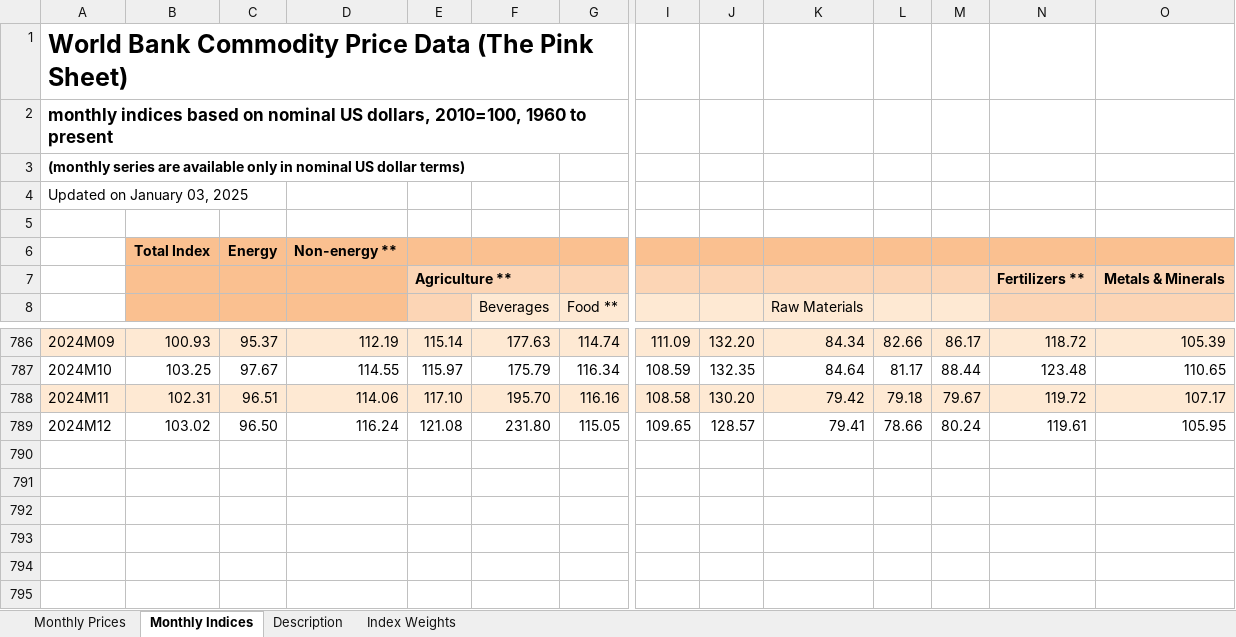
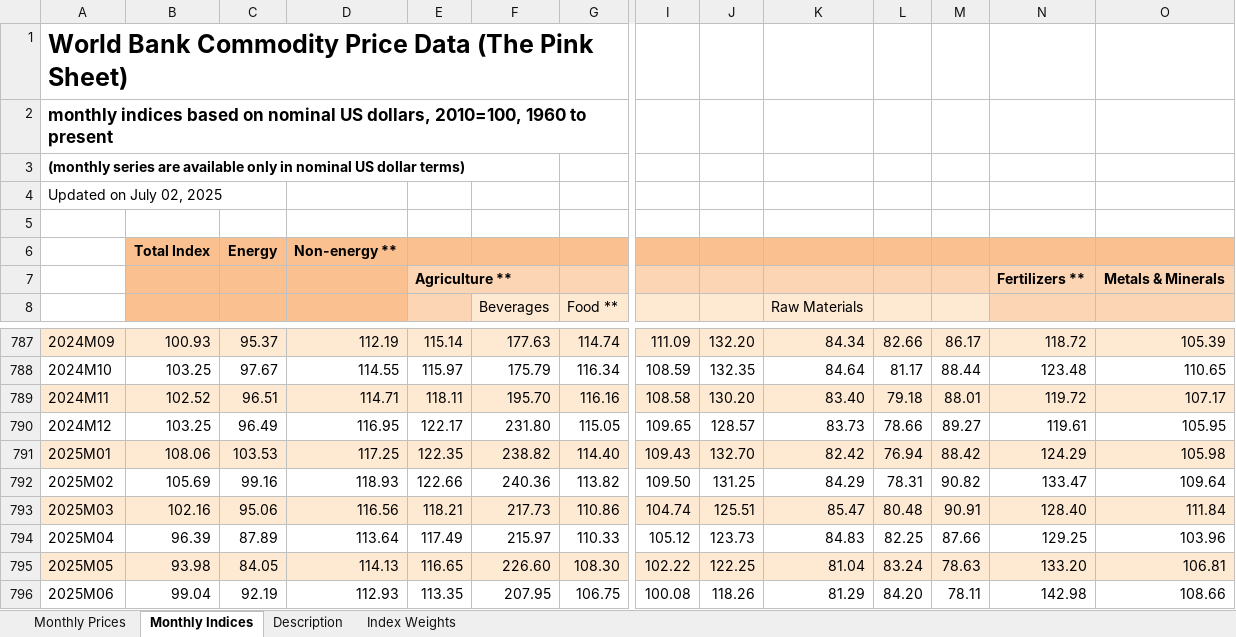
Before and after one commit to ShannonS-3791/commodity_price, an Excel workbook: Raw Data/CMO-Historical-Data-Monthly.xlsx, sheet Monthly Indices, drawn as a sheet; only a part is shown, gaps mark what is left out; values as stored, in another font and other column widths than the file's, no borders; addresses are those after the commit; rows hold the shown columns only; the diff names each change by its address in the sheet, - before the commit and + after, or states it on an @@ line.

```diff
--- a/Raw Data/CMO-Historical-Data-Monthly.xlsx (sheet Monthly Indices)
+++ b/Raw Data/CMO-Historical-Data-Monthly.xlsx (sheet Monthly Indices)
-A4: Updated on January 03, 2025
+A4: Updated on July 02, 2025
-B789: 102.31
+B789: 102.52
-D789: 114.06
+D789: 114.71
-E789: 117.10
+E789: 118.11
-K789: 79.42
+K789: 83.40
-M789: 79.67
+M789: 88.01
-B790: 103.02
+B790: 103.25
-C790: 96.50
+C790: 96.49
-D790: 116.24
+D790: 116.95
-E790: 121.08
+E790: 122.17
-K790: 79.41
+K790: 83.73
-M790: 80.24
+M790: 89.27
+row 791: 2025M01 | 108.06 | 103.53 | 117.25 | 122.35 | 238.82 | 114.40 | 109.43 | 132.70 | 82.42 | 76.94 | 88.42 | 124.29 | 105.98
+row 792: 2025M02 | 105.69 | 99.16 | 118.93 | 122.66 | 240.36 | 113.82 | 109.50 | 131.25 | 84.29 | 78.31 | 90.82 | 133.47 | 109.64
+row 793: 2025M03 | 102.16 | 95.06 | 116.56 | 118.21 | 217.73 | 110.86 | 104.74 | 125.51 | 85.47 | 80.48 | 90.91 | 128.40 | 111.84
+row 794: 2025M04 | 96.39 | 87.89 | 113.64 | 117.49 | 215.97 | 110.33 | 105.12 | 123.73 | 84.83 | 82.25 | 87.66 | 129.25 | 103.96
+row 795: 2025M05 | 93.98 | 84.05 | 114.13 | 116.65 | 226.60 | 108.30 | 102.22 | 122.25 | 81.04 | 83.24 | 78.63 | 133.20 | 106.81
+row 796: 2025M06 | 99.04 | 92.19 | 112.93 | 113.35 | 207.95 | 106.75 | 100.08 | 118.26 | 81.29 | 84.20 | 78.11 | 142.98 | 108.66
```
Also changed, not shown: sheet Monthly Prices, sheet Description, hidden cells, Final Data/ALL Levels - Filled.xlsx, Final Data/Item Names and Info.xlsx, 3 other files.
